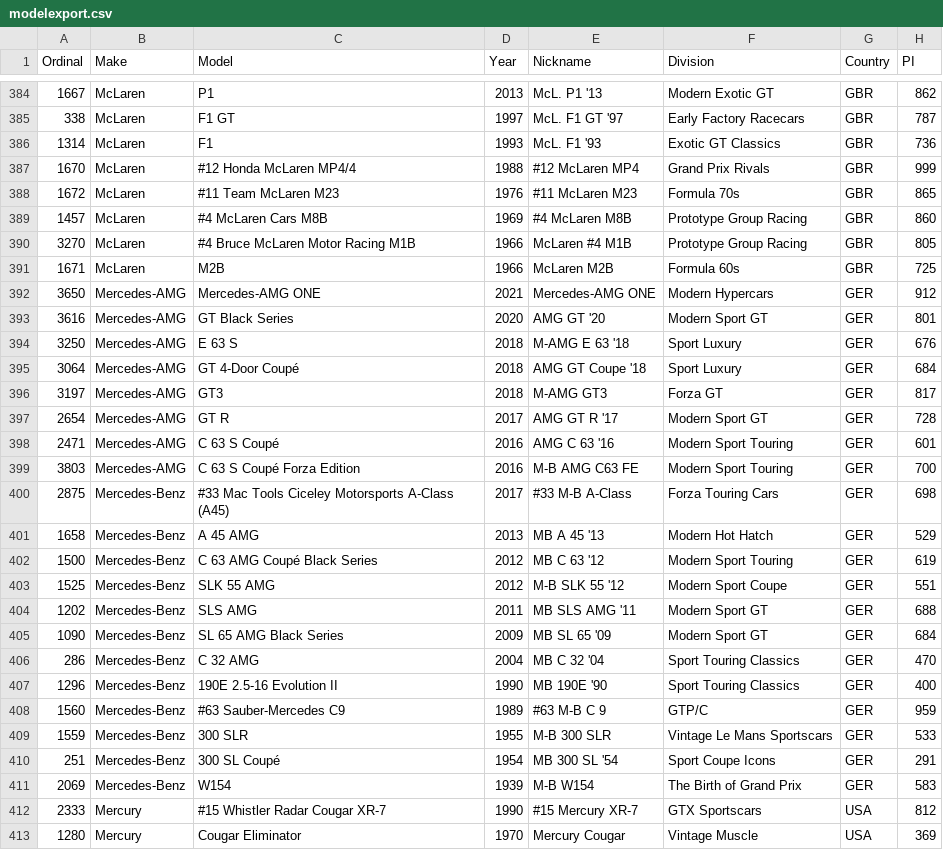
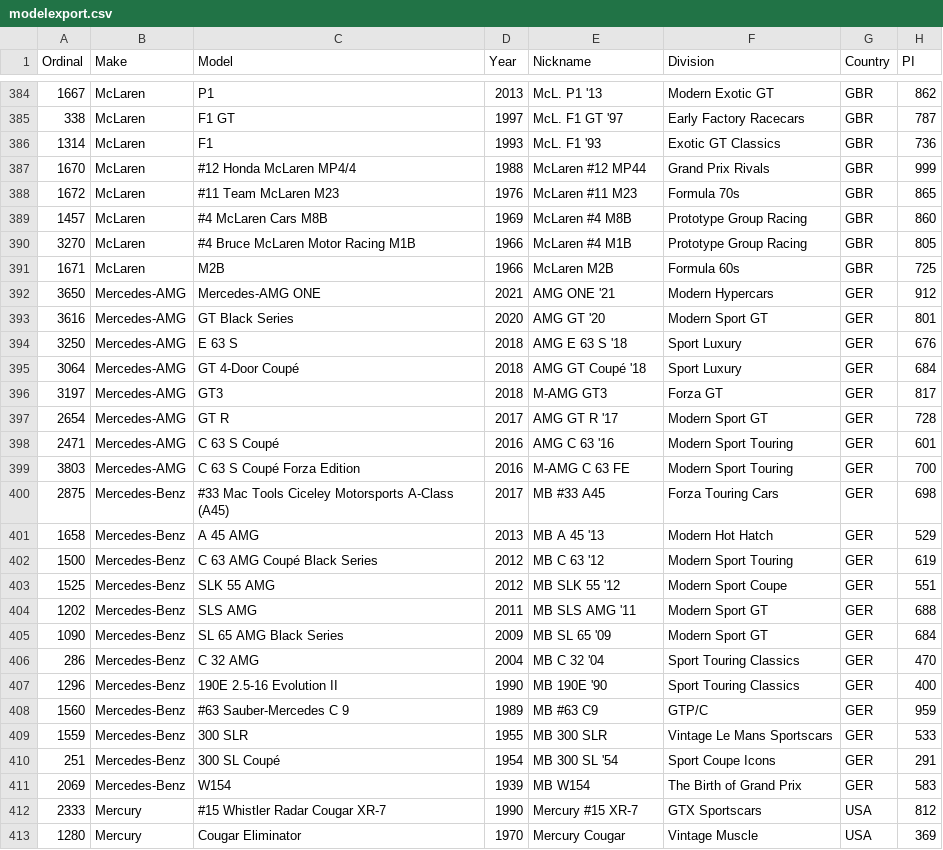
Before and after one commit to AmiralPatate/FM23Data, a CSV file: modelexport.csv, drawn as a sheet; only a part is shown, gaps mark what is left out; the diff covers the shown part only; the diff names each change by its address in the sheet, - before the commit and + after, or states it on an @@ line.

```diff
--- a/modelexport.csv
+++ b/modelexport.csv
-E387 (Nickname): #12 McLaren MP4
+E387 (Nickname): McLaren #12 MP44
-E388 (Nickname): #11 McLaren M23
+E388 (Nickname): McLaren #11 M23
-E389 (Nickname): #4 McLaren M8B
+E389 (Nickname): McLaren #4 M8B
-E392 (Nickname): Mercedes-AMG ONE
+E392 (Nickname): AMG ONE '21
-E394 (Nickname): M-AMG E 63 '18
+E394 (Nickname): AMG E 63 S '18
-E395 (Nickname): AMG GT Coupe '18
+E395 (Nickname): AMG GT Coupé '18
-E399 (Nickname): M-B AMG C63 FE
+E399 (Nickname): M-AMG C 63 FE
-E400 (Nickname): #33 M-B A-Class
+E400 (Nickname): MB #33 A45
-E403 (Nickname): M-B SLK 55 '12
+E403 (Nickname): MB SLK 55 '12
-C408 (Model): #63 Sauber-Mercedes C9
+C408 (Model): #63 Sauber-Mercedes C 9
-E408 (Nickname): #63 M-B C 9
+E408 (Nickname): MB #63 C9
-E409 (Nickname): M-B 300 SLR
+E409 (Nickname): MB 300 SLR
-E411 (Nickname): M-B W154
+E411 (Nickname): MB W154
-E412 (Nickname): #15 Mercury XR-7
+E412 (Nickname): Mercury #15 XR-7
```
Also changed, not shown: 1 added row and 121 edited cells elsewhere in this file.
